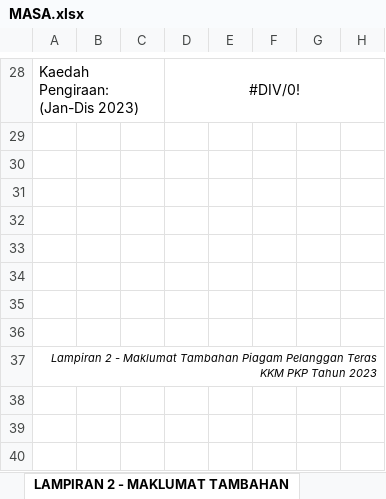
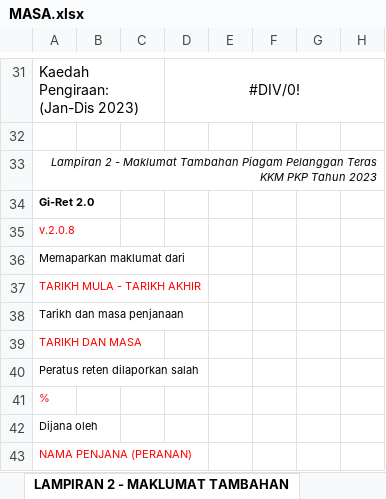
Before and after one commit to c4lyp5o/gp2, an Excel workbook: public/exports/MASA.xlsx, sheet LAMPIRAN 2 - MAKLUMAT TAMBAHAN, drawn as a sheet; only a part is shown, gaps mark what is left out; values as stored, in another font and other column widths than the file's, no borders; charts and pictures not drawn; removed rows and columns are numbered as before the commit, all else as after; the diff covers the shown part only; the diff names each change by its address in the sheet, - before the commit and + after, or states it on an @@ line.

Commit message:
feat: reten masa halfway

```diff
--- a/public/exports/MASA.xlsx (sheet LAMPIRAN 2 - MAKLUMAT TAMBAHAN)
+++ b/public/exports/MASA.xlsx (sheet LAMPIRAN 2 - MAKLUMAT TAMBAHAN)
-row 30: (empty)
-row 31: (empty)
-row 32: (empty)
-row 33: (empty)
-row 34: (empty)
-row 35: (empty)
-row 36: (empty)
+row 34: Gi-Ret 2.0
+row 35: v.2.0.8
+row 36: Memaparkan maklumat dari
+row 37: TARIKH MULA - TARIKH AKHIR
+row 38: Tarikh dan masa penjanaan
+row 39: TARIKH DAN MASA
+row 40: Peratus reten dilaporkan salah
+row 41: %
+row 42: Dijana oleh
+row 43: NAMA PENJANA (PERANAN)
```
Also changed, not shown: 3 added rows, 14 edited cells, cell formats and merged cells elsewhere in this sheet, other sheet tabs, formulas that keep their value, charts or pictures, 2 other files.
